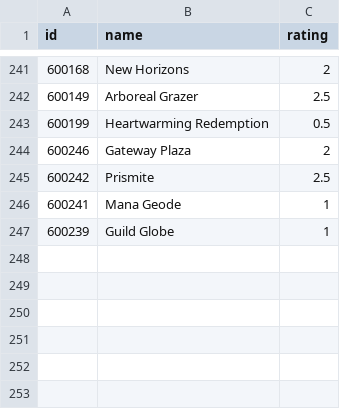
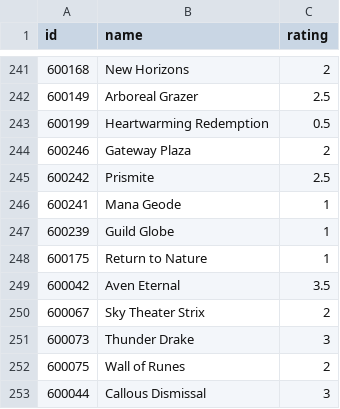
Before and after one commit to jjallaire/draftpod, a CSV file: tools/ratings/war.csv, drawn as a sheet; only a part is shown, gaps mark what is left out; the diff names each change by its address in the sheet, - before the commit and + after, or states it on an @@ line.

```diff
--- a/tools/ratings/war.csv
+++ b/tools/ratings/war.csv
+row 248: 600175 | Return to Nature | 1
+row 249: 600042 | Aven Eternal | 3.5
+row 250: 600067 | Sky Theater Strix | 2
+row 251: 600073 | Thunder Drake | 3
+row 252: 600075 | Wall of Runes | 2
+row 253: 600044 | Callous Dismissal | 3
```
Also changed, not shown: 1 other file.
